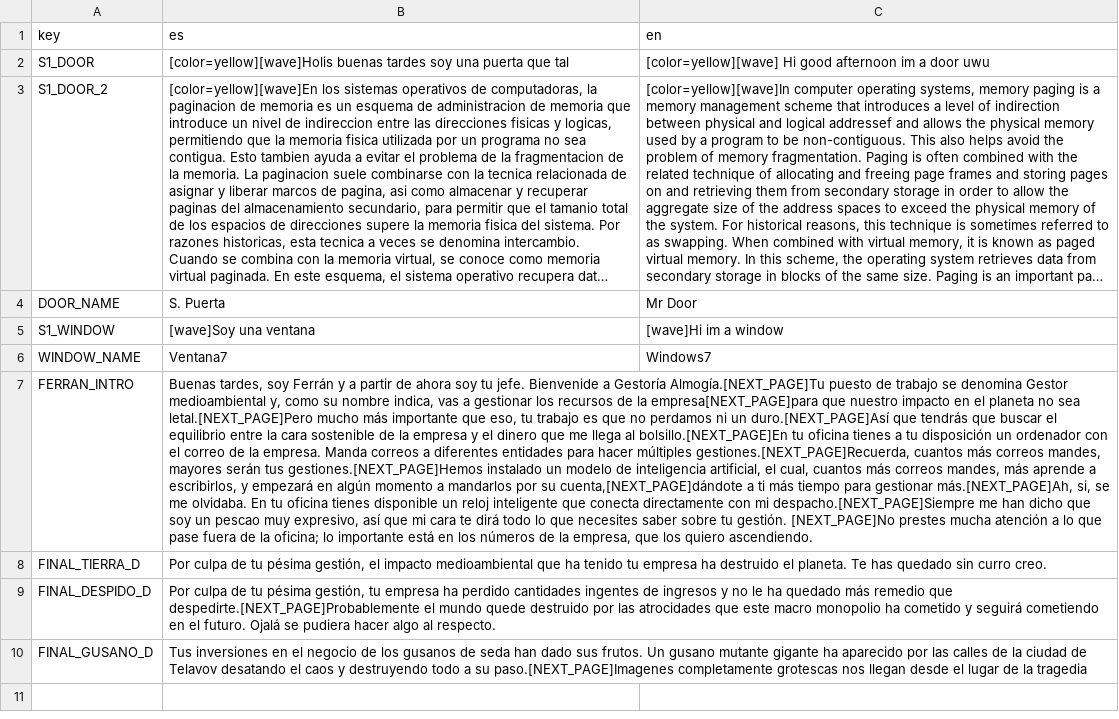
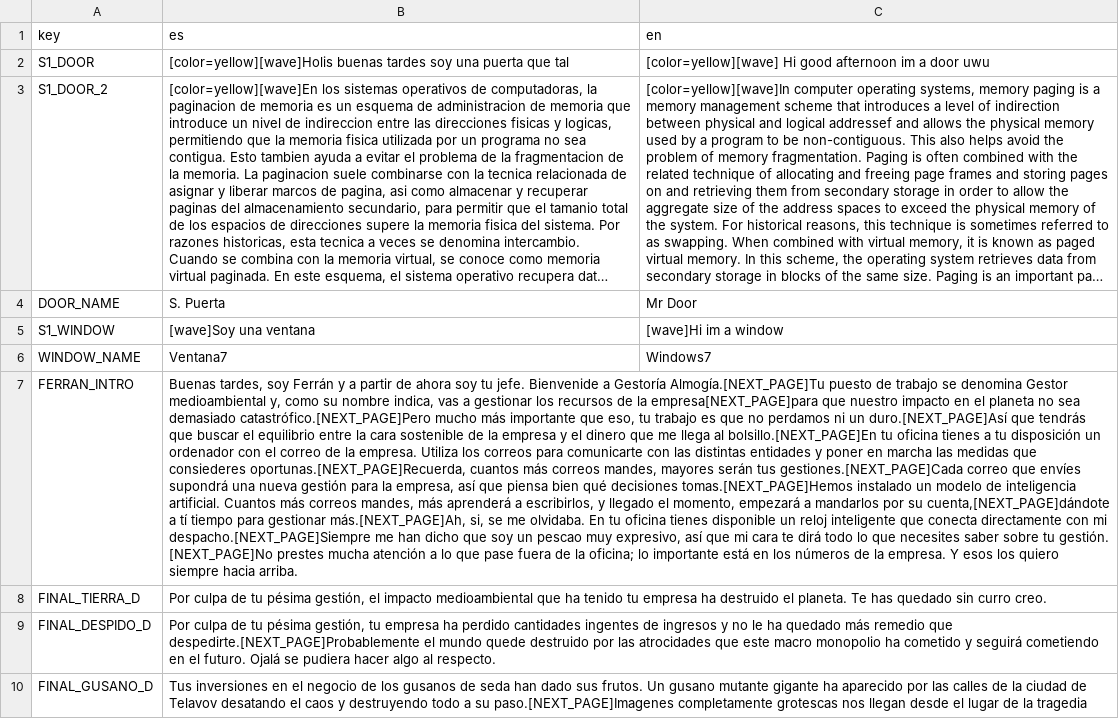
Before and after one commit to Clansayo/FlamanteGameJam, a CSV file: dialogues/scene1.csv, drawn as a sheet; long unchanged cells end in …; the diff names each change by its address in the sheet, - before the commit and + after, or states it on an @@ line.

Commit message:
ajuste dialogo

```diff
--- a/dialogues/scene1.csv
+++ b/dialogues/scene1.csv
-B7 (es): …no sea letal.[NEXT_PAGE]Pero mucho más importante que eso, tu trabajo es que no perdamos ni un duro.[NEXT_PAGE]Así que tendrás que buscar el equilibrio entre la cara sostenible de la empresa y el dinero que me llega al bolsillo.[NEXT_PAGE]En tu oficina tienes a tu disposición un ordenador con el correo de la empresa. Manda correos a diferentes entidades para hacer múltiples gestiones.[NEXT_PAGE]Recuerda, cuantos más correos mandes, mayores serán tus gestiones.[NEXT_PAGE]Hemos instalado un modelo de inteligencia artificial, el cual, cuantos más correos mandes, más aprende a escribirlos, y empezará en algún momento a mandarlos por su cuenta,[NEXT_PAGE]dándote a ti más tiempo para gestionar más.[NEXT_PAGE]Ah, si, se me olvidaba. En tu oficina tienes disponible un reloj inteligente que conecta directamente con mi despacho.[NEXT_PAGE]Siempre me han dicho que soy un pescao muy expresivo, así que mi cara te dirá todo lo que necesites saber sobre tu gestión. [NEXT_PAGE]No prestes mucha atención a lo que pase fuera de la oficina; lo importante está en los números de la empresa, que los quiero ascendiendo.
+B7 (es): …no sea demasiado catastrófico.[NEXT_PAGE]Pero mucho más importante que eso, tu trabajo es que no perdamos ni un duro.[NEXT_PAGE]Así que tendrás que buscar el equilibrio entre la cara sostenible de la empresa y el dinero que me llega al bolsillo.[NEXT_PAGE]En tu oficina tienes a tu disposición un ordenador con el correo de la empresa. Utiliza los correos para comunicarte con las distintas entidades y poner en marcha las medidas que consiederes oportunas.[NEXT_PAGE]Recuerda, cuantos más correos mandes, mayores serán tus gestiones.[NEXT_PAGE]Cada correo que envíes supondrá una nueva gestión para la empresa, así que piensa bien qué decisiones tomas.[NEXT_PAGE]Hemos instalado un modelo de inteligencia artificial. Cuantos más correos mandes, más aprenderá a escribirlos, y llegado el momento, empezará a mandarlos por su cuenta,[NEXT_PAGE]dándote a tí tiempo para gestionar más.[NEXT_PAGE]Ah, si, se me olvidaba. En tu oficina tienes disponible un reloj inteligente que conecta directamente con mi despacho.[NEXT_PAGE]Siempre me han dicho que soy un pescao muy expresivo, así que mi cara te dirá todo lo que necesites saber sobre tu gestión. [NEXT_PAGE]No prestes mucha atención a lo que pase fuera de la oficina; lo importante está en los números de la empresa. Y esos los quiero siempre hacia arriba.
```
